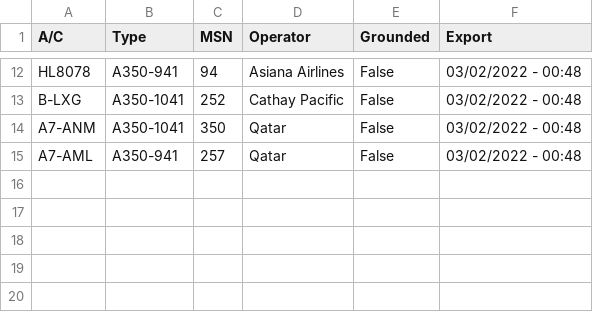
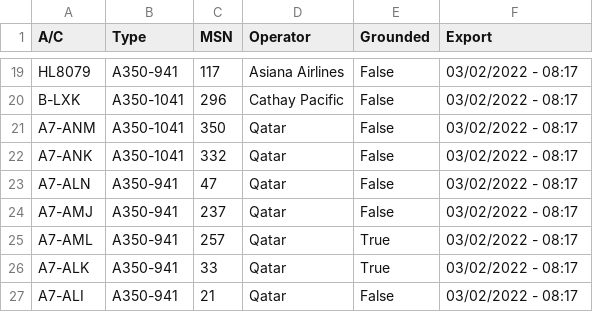
Before and after one commit to clintjb/clintjb.github.v2, a CSV file: _data/flight_data_a350.csv, drawn as a sheet; only a part is shown, gaps mark what is left out; addresses are those after the commit; the diff covers the shown part only; the diff names each change by its address in the sheet, - before the commit and + after, or states it on an @@ line.

```diff
--- a/_data/flight_data_a350.csv
+++ b/_data/flight_data_a350.csv
-A19 (A/C): HL8078
+A19 (A/C): HL8079
-C19 (MSN): 94
+C19 (MSN): 117
-F19:F21 (Export): 03/02/2022 - 00:48
+F19:F21 (Export): 03/02/2022 - 08:17
-A20 (A/C): B-LXG
+A20 (A/C): B-LXK
-C20 (MSN): 252
+C20 (MSN): 296
+row 22: A7-ANK | A350-1041 | 332 | Qatar | False | 03/02/2022 - 08:17
+row 23: A7-ALN | A350-941 | 47 | Qatar | False | 03/02/2022 - 08:17
+row 24: A7-AMJ | A350-941 | 237 | Qatar | False | 03/02/2022 - 08:17
-E25 (Grounded): False
+E25 (Grounded): True
-F25 (Export): 03/02/2022 - 00:48
+F25 (Export): 03/02/2022 - 08:17
+row 26: A7-ALK | A350-941 | 33 | Qatar | True | 03/02/2022 - 08:17
+row 27: A7-ALI | A350-941 | 21 | Qatar | False | 03/02/2022 - 08:17
```
Also changed, not shown: 8 added rows, 1 removed row and 27 edited cells elsewhere in this file, 1 other file.
